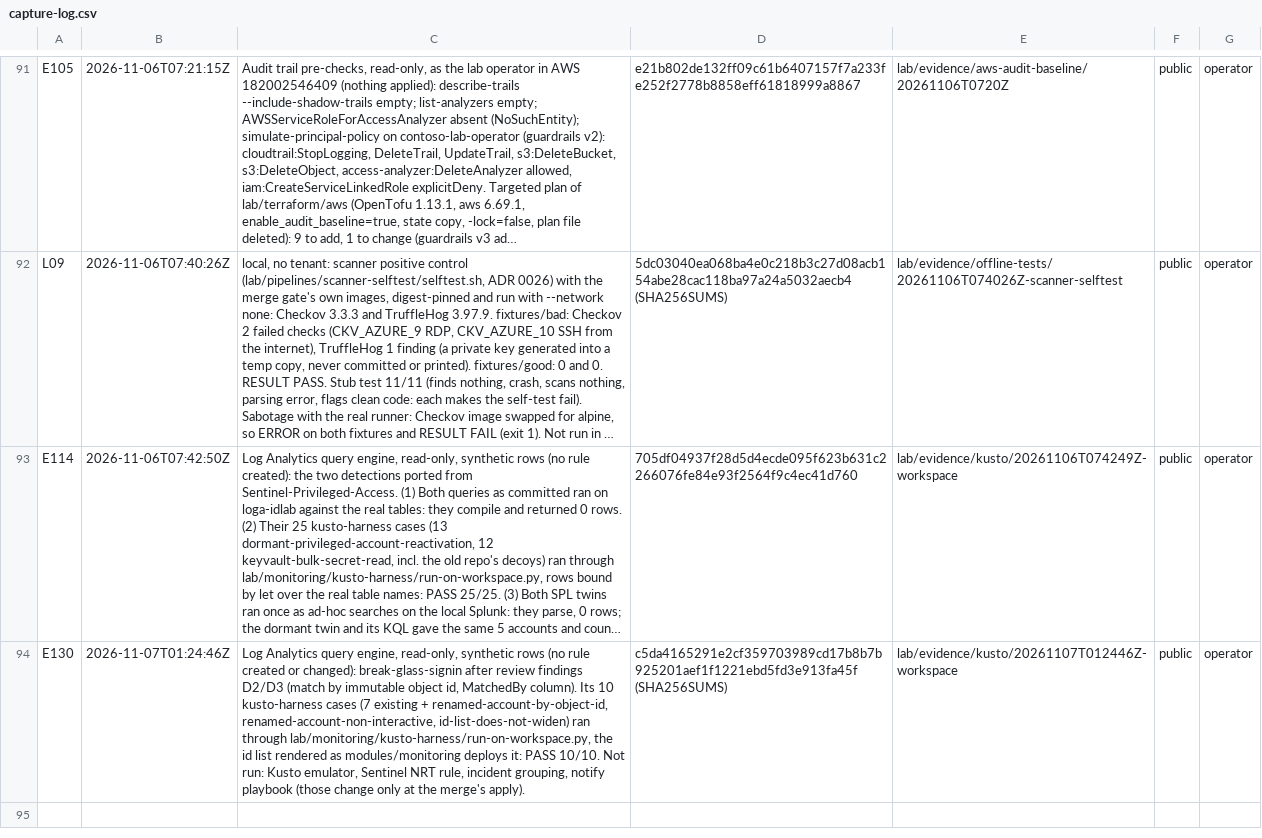
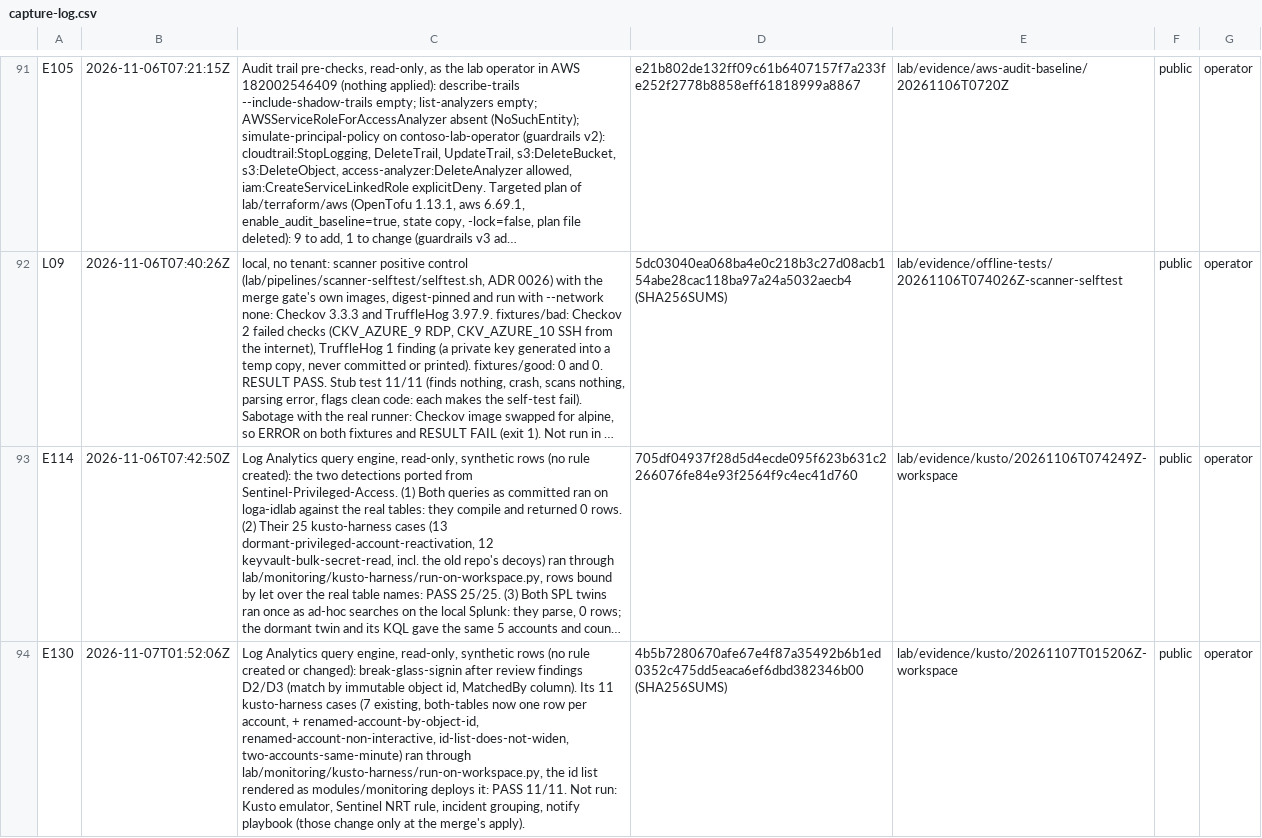
Before and after one commit to ChromeData/contoso-health-identity-lab, a CSV file: lab/evidence/capture-log.csv, drawn as a sheet; only a part is shown, gaps mark what is left out; long unchanged cells end in …; the diff names each change by its address in the sheet, - before the commit and + after, or states it on an @@ line.

```diff
--- a/lab/evidence/capture-log.csv
+++ b/lab/evidence/capture-log.csv
-B94: 2026-11-07T01:24:46Z
+B94: 2026-11-07T01:52:06Z
-C94: …column). Its 10 kusto-harness cases (7 existing + renamed-account-by-object-id, renamed-account-non-interactive, id-list-does-not-widen) ran through lab/monitoring/kusto-harness/run-on-workspace.py, the id list rendered as modules/monitoring deploys it: PASS 10/10. Not run:…
+C94: …column). Its 11 kusto-harness cases (7 existing, both-tables now one row per account, + renamed-account-by-object-id, renamed-account-non-interactive, id-list-does-not-widen, two-accounts-same-minute) ran through lab/monitoring/kusto-harness/run-on-workspace.py, the id list rendered as modules/monitoring deploys it: PASS 11/11. Not run:…
-D94: c5da4165291e2cf359703989cd17b8b7b925201aef1f1221ebd5fd3e913fa45f (SHA256SUMS)
+D94: 4b5b7280670afe67e4f87a35492b6b1ed0352c475dd5eaca6ef6dbd382346b00 (SHA256SUMS)
-E94: lab/evidence/kusto/20261107T012446Z-workspace
+E94: lab/evidence/kusto/20261107T015206Z-workspace
```
Also changed, not shown: 12 other files.
